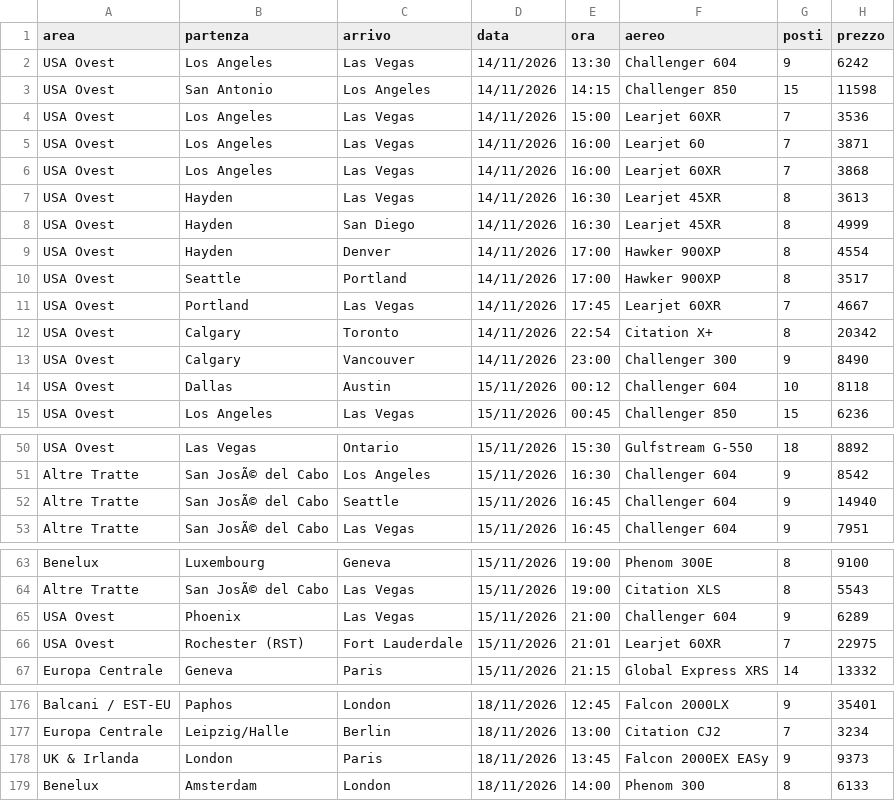
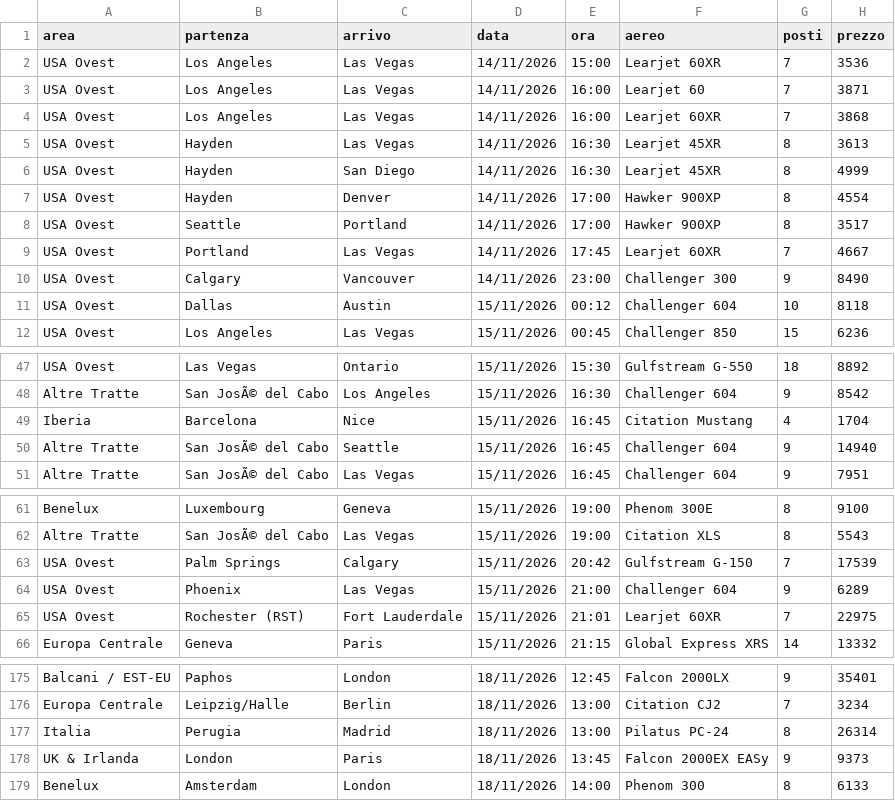
Before and after one commit to Stefano-1898/ypj-emptylegs, a CSV file: data/emptylegs_v2.csv, drawn as a sheet; only a part is shown, gaps mark what is left out; removed rows and columns are numbered as before the commit, all else as after; the diff covers the shown part only; the diff names each change by its address in the sheet, - before the commit and + after, or states it on an @@ line.

```diff
--- a/data/emptylegs_v2.csv
+++ b/data/emptylegs_v2.csv
-row 2: USA Ovest | Los Angeles | Las Vegas | 14/11/2026 | 13:30 | Challenger 604 | 9 | 6242
-row 3: USA Ovest | San Antonio | Los Angeles | 14/11/2026 | 14:15 | Challenger 850 | 15 | 11598
-row 12: USA Ovest | Calgary | Toronto | 14/11/2026 | 22:54 | Citation X+ | 8 | 20342
+row 49: Iberia | Barcelona | Nice | 15/11/2026 | 16:45 | Citation Mustang | 4 | 1704
+row 63: USA Ovest | Palm Springs | Calgary | 15/11/2026 | 20:42 | Gulfstream G-150 | 7 | 17539
+row 177: Italia | Perugia | Madrid | 18/11/2026 | 13:00 | Pilatus PC-24 | 8 | 26314
```
Also changed, not shown: 3 added rows, 3 removed rows, 4 moved rows and 20 edited cells elsewhere in this file, data/emptylegs.csv, 4 other files.
